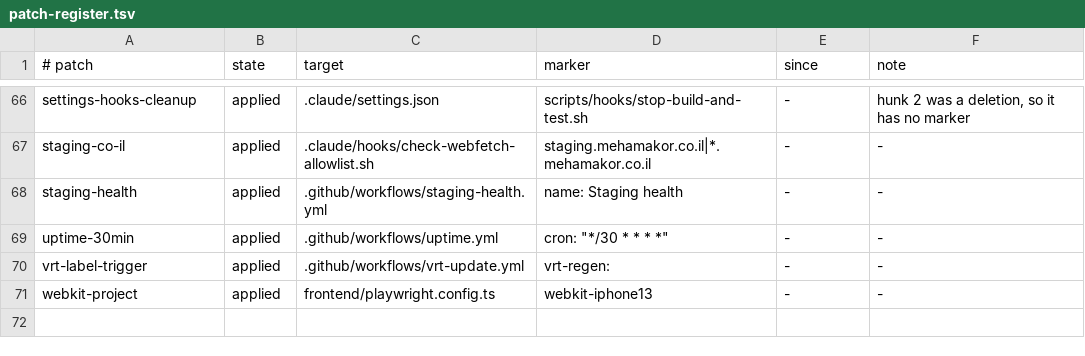
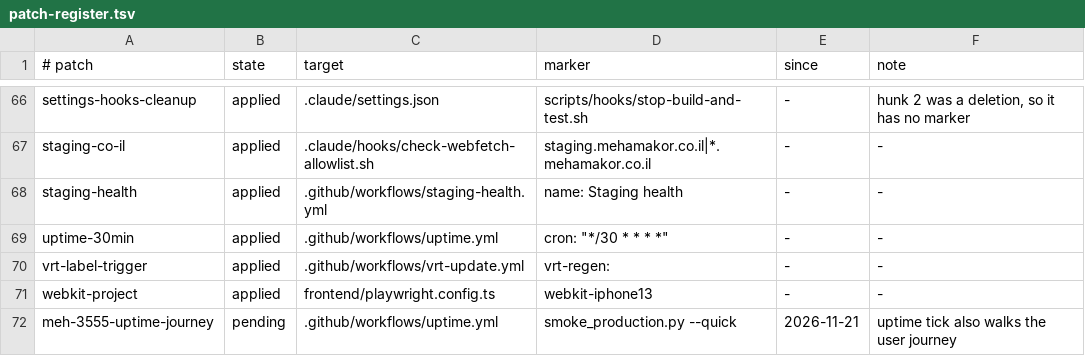
Before and after one commit to levismadar80-ship-it/FoodMamkor, a TSV file: docs/ci/patch-register.tsv, drawn as a sheet; only a part is shown, gaps mark what is left out; the diff names each change by its address in the sheet, - before the commit and + after, or states it on an @@ line.

```diff
--- a/docs/ci/patch-register.tsv
+++ b/docs/ci/patch-register.tsv
+row 72: meh-3555-uptime-journey | pending | .github/workflows/uptime.yml | smoke_production.py --quick | 2026-11-21 | uptime tick also walks the user journey
```
Also changed, not shown: 5 other files.
